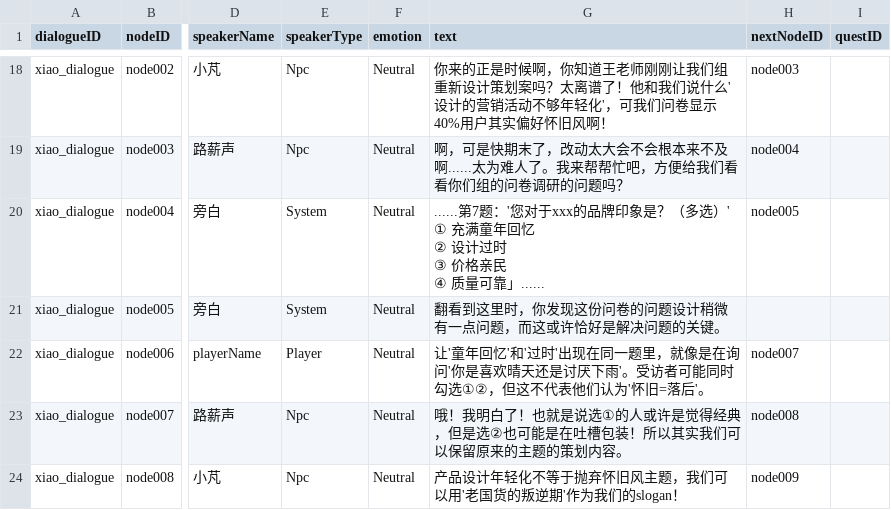
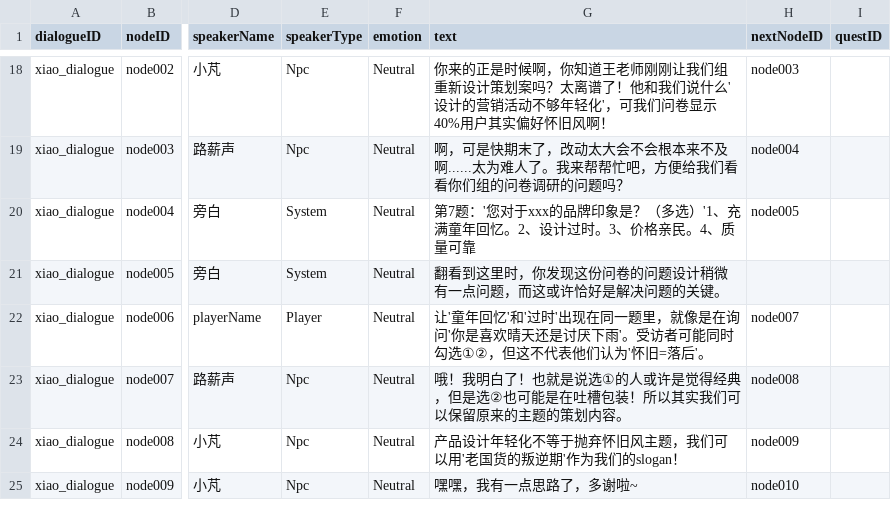
Before and after one commit to 09okjk/QiYiXinTu, a CSV file: CSV/DialogueScene3.csv, drawn as a sheet; only a part is shown, gaps mark what is left out; the shorter side is filled out with more unchanged rows; ↵ is a line break in a cell; the diff names each change by its address in the sheet, - before the commit and + after, or states it on an @@ line.

Commit message:
localization: update dialogue states and improve NPC interaction logging

```diff
--- a/CSV/DialogueScene3.csv
+++ b/CSV/DialogueScene3.csv
-G20 (text): ......第7题：'您对于xxx的品牌印象是？（多选）' ↵ ① 充满童年回忆 ↵ ② 设计过时 ↵ ③ 价格亲民 ↵ ④ 质量可靠」......
+G20 (text): 第7题：'您对于xxx的品牌印象是？（多选）'1、充满童年回忆。2、设计过时。3、价格亲民。4、质量可靠
```
Also changed, not shown: 42 other files.
